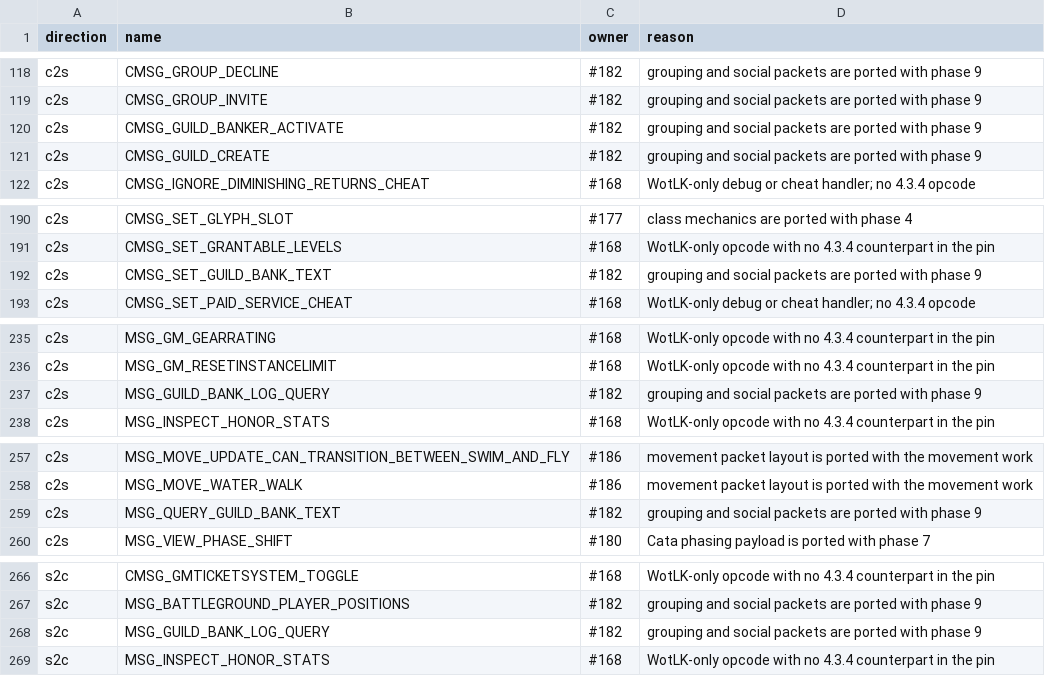
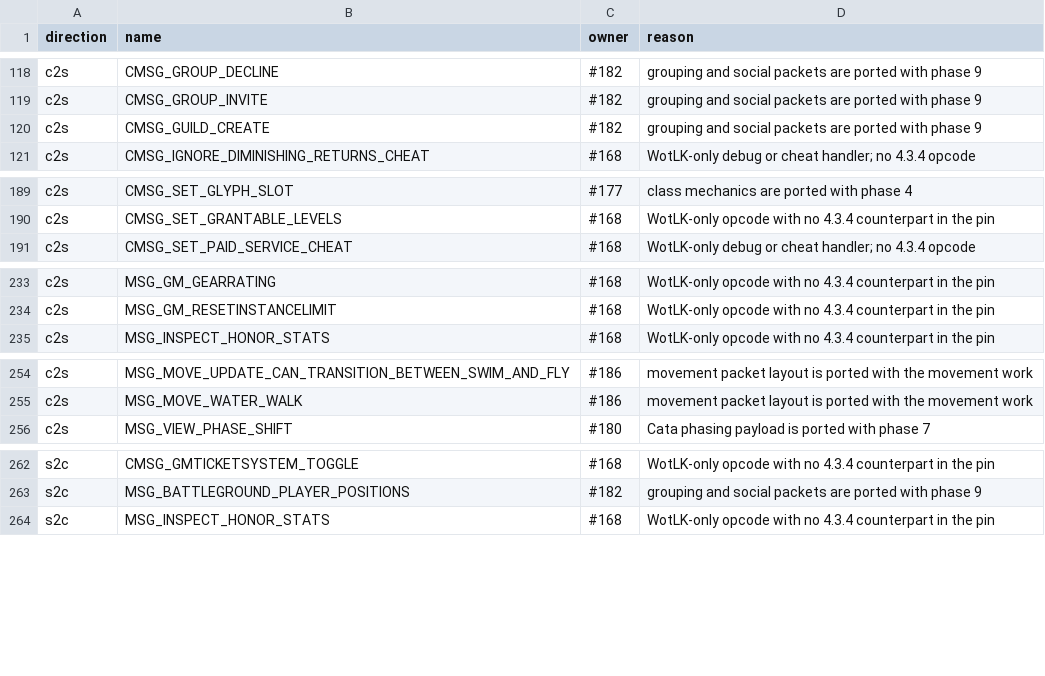
Before and after one commit to TheSCREWEDSoftware/azerothcore-wotlk, a TSV file: plan/04-opcode-legacy-allowlist.tsv, drawn as a sheet; only a part is shown, gaps mark what is left out; the diff covers the shown part only; the diff names each change by its address in the sheet, - before the commit and + after, or states it on an @@ line.

```diff
--- a/plan/04-opcode-legacy-allowlist.tsv
+++ b/plan/04-opcode-legacy-allowlist.tsv
-row 120: c2s | CMSG_GUILD_BANKER_ACTIVATE | #182 | grouping and social packets are ported with phase 9
-row 192: c2s | CMSG_SET_GUILD_BANK_TEXT | #182 | grouping and social packets are ported with phase 9
-row 237: c2s | MSG_GUILD_BANK_LOG_QUERY | #182 | grouping and social packets are ported with phase 9
-row 259: c2s | MSG_QUERY_GUILD_BANK_TEXT | #182 | grouping and social packets are ported with phase 9
-row 268: s2c | MSG_GUILD_BANK_LOG_QUERY | #182 | grouping and social packets are ported with phase 9
```
Also changed, not shown: 2 removed rows elsewhere in this file, plan/04-opcode-values.tsv, 6 other files.
